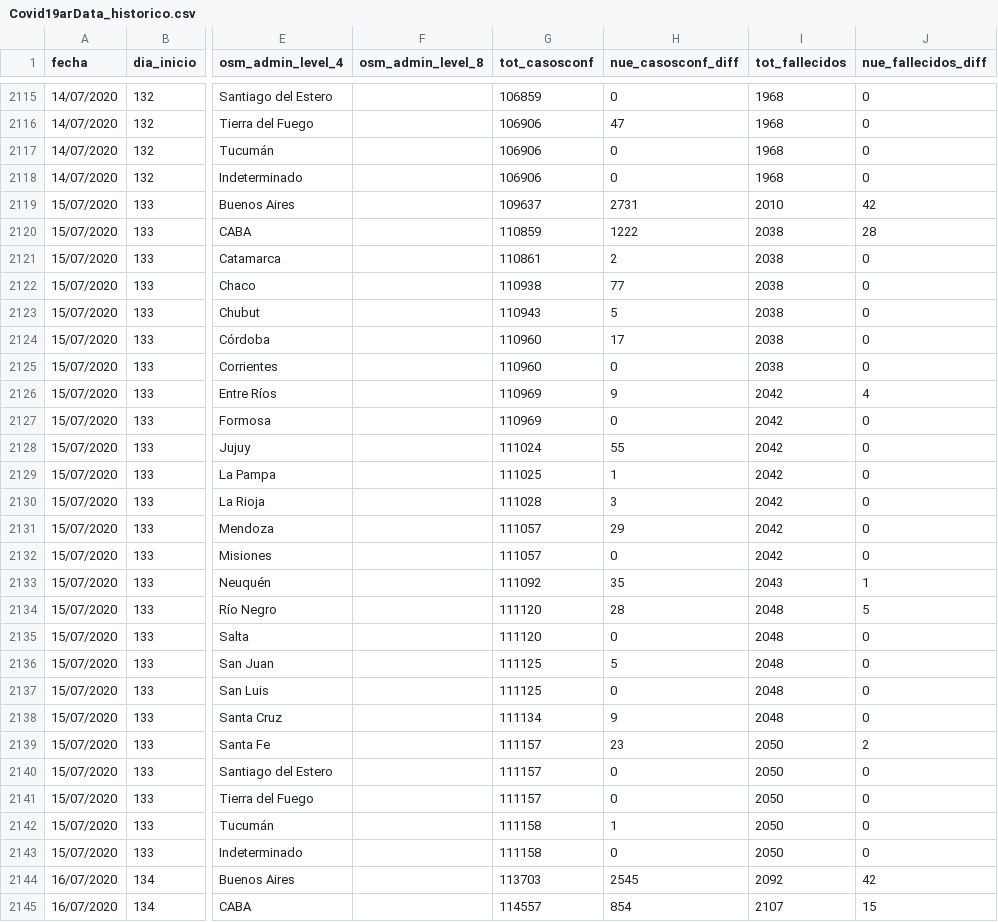
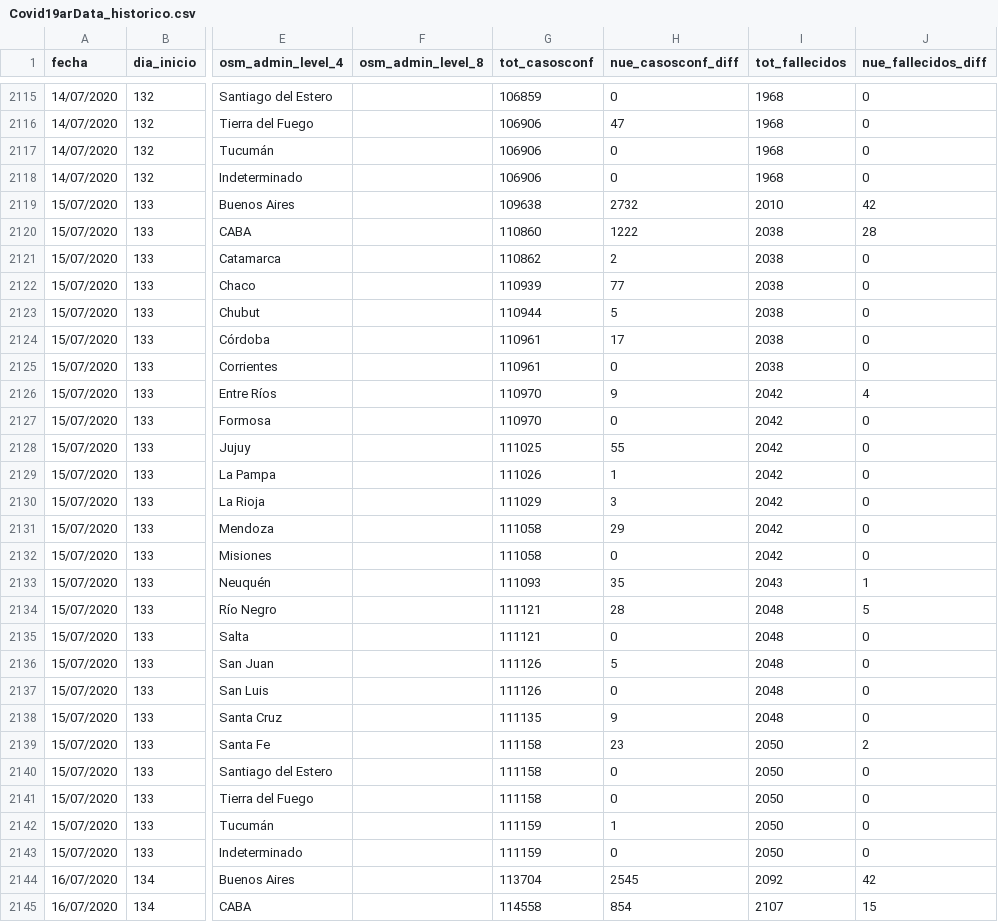
Before and after one commit to sergiovillordo/covid19_spread, a CSV file: data/argentina/Covid19arData_historico.csv, drawn as a sheet; only a part is shown, gaps mark what is left out; the diff covers the shown part only; the diff names each change by its address in the sheet, - before the commit and + after, or states it on an @@ line.

```diff
--- a/data/argentina/Covid19arData_historico.csv
+++ b/data/argentina/Covid19arData_historico.csv
-G2119 (tot_casosconf): 109637
+G2119 (tot_casosconf): 109638
-H2119 (nue_casosconf_diff): 2731
+H2119 (nue_casosconf_diff): 2732
-G2120 (tot_casosconf): 110859
+G2120 (tot_casosconf): 110860
-G2121 (tot_casosconf): 110861
+G2121 (tot_casosconf): 110862
-G2122 (tot_casosconf): 110938
+G2122 (tot_casosconf): 110939
-G2123 (tot_casosconf): 110943
+G2123 (tot_casosconf): 110944
-G2124:G2125 (tot_casosconf): 110960
+G2124:G2125 (tot_casosconf): 110961
-G2126:G2127 (tot_casosconf): 110969
+G2126:G2127 (tot_casosconf): 110970
-G2128 (tot_casosconf): 111024
+G2128 (tot_casosconf): 111025
-G2129 (tot_casosconf): 111025
+G2129 (tot_casosconf): 111026
-G2130 (tot_casosconf): 111028
+G2130 (tot_casosconf): 111029
-G2131:G2132 (tot_casosconf): 111057
+G2131:G2132 (tot_casosconf): 111058
-G2133 (tot_casosconf): 111092
+G2133 (tot_casosconf): 111093
-G2134:G2135 (tot_casosconf): 111120
+G2134:G2135 (tot_casosconf): 111121
-G2136:G2137 (tot_casosconf): 111125
+G2136:G2137 (tot_casosconf): 111126
-G2138 (tot_casosconf): 111134
+G2138 (tot_casosconf): 111135
-G2139:G2141 (tot_casosconf): 111157
+G2139:G2141 (tot_casosconf): 111158
-G2142:G2143 (tot_casosconf): 111158
+G2142:G2143 (tot_casosconf): 111159
-G2144 (tot_casosconf): 113703
+G2144 (tot_casosconf): 113704
-G2145 (tot_casosconf): 114557
+G2145 (tot_casosconf): 114558
```
Also changed, not shown: 119 edited cells elsewhere in this file, 1 other file.
